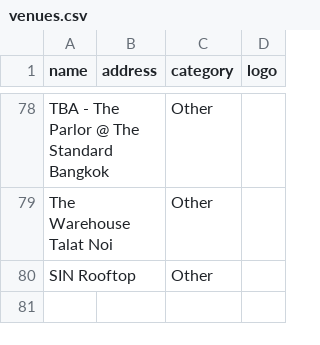
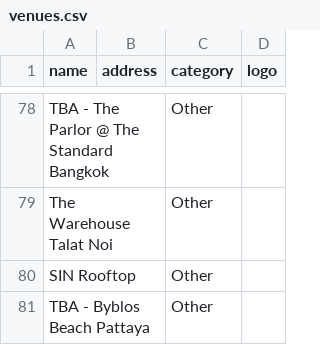
Before and after one commit to alx/travel-guide, a CSV file: scripts/bangkok-raco/venues.csv, drawn as a sheet; only a part is shown, gaps mark what is left out; the diff names each change by its address in the sheet, - before the commit and + after, or states it on an @@ line.

```diff
--- a/scripts/bangkok-raco/venues.csv
+++ b/scripts/bangkok-raco/venues.csv
+row 81: TBA - Byblos Beach Pattaya |  | Other
```
Also changed, not shown: 2 other files.
